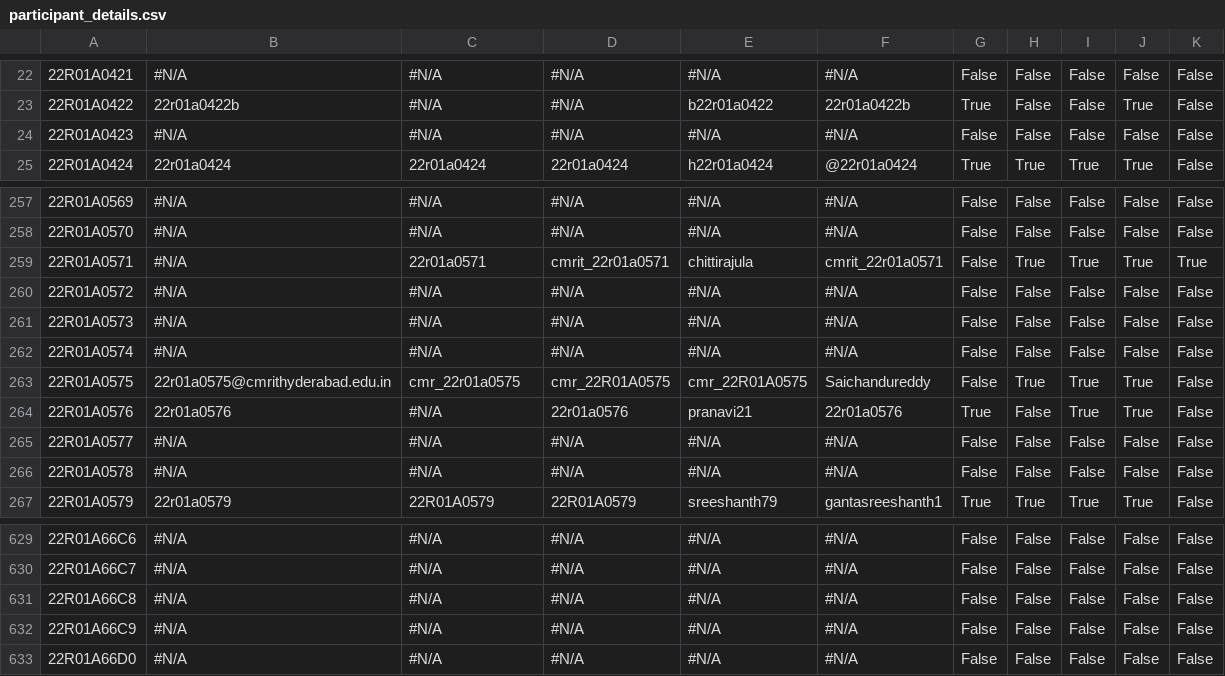
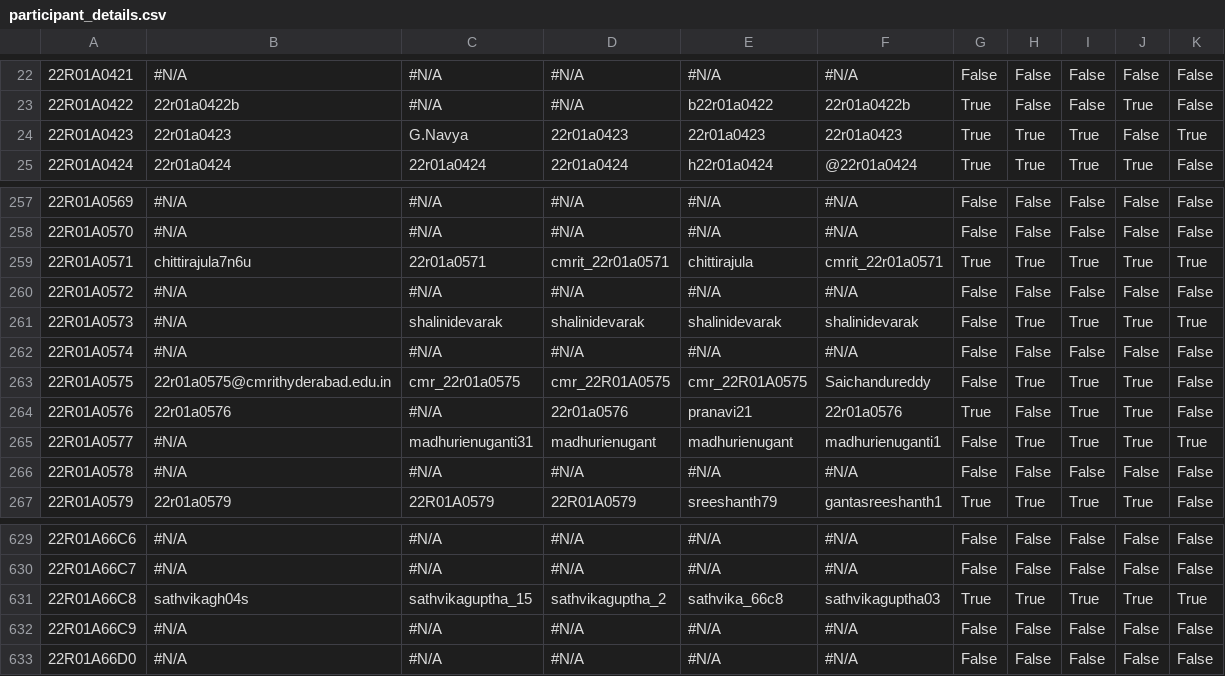
Before and after one commit to dog-broad/CMRIT2026Leaderboard, a CSV file: src/main/resources/participant_details.csv, drawn as a sheet; only a part is shown, gaps mark what is left out; the diff covers the shown part only; the diff names each change by its address in the sheet, - before the commit and + after, or states it on an @@ line.

```diff
--- a/src/main/resources/participant_details.csv
+++ b/src/main/resources/participant_details.csv
-B24: #N/A
+B24: 22r01a0423
-C24: #N/A
+C24: G.Navya
-D24: #N/A
+D24: 22r01a0423
-E24: #N/A
+E24: 22r01a0423
-F24: #N/A
+F24: 22r01a0423
-G24: False
+G24: True
-H24: False
+H24: True
-I24: False
+I24: True
-K24: False
+K24: True
-B259: #N/A
+B259: chittirajula7n6u
-G259: False
+G259: True
-C261: #N/A
+C261: shalinidevarak
-D261: #N/A
+D261: shalinidevarak
-E261: #N/A
+E261: shalinidevarak
-F261: #N/A
+F261: shalinidevarak
-H261: False
+H261: True
-I261: False
+I261: True
-J261: False
+J261: True
-K261: False
+K261: True
-C265: #N/A
+C265: madhurienuganti31
-D265: #N/A
+D265: madhurienugant
-E265: #N/A
+E265: madhurienugant
-F265: #N/A
+F265: madhurienuganti1
-H265: False
+H265: True
-I265: False
+I265: True
-J265: False
+J265: True
-K265: False
+K265: True
-B631: #N/A
+B631: sathvikagh04s
-C631: #N/A
+C631: sathvikaguptha_15
-D631: #N/A
+D631: sathvikaguptha_2
-E631: #N/A
+E631: sathvika_66c8
-F631: #N/A
+F631: sathvikaguptha03
-G631: False
+G631: True
-H631: False
+H631: True
-I631: False
+I631: True
-J631: False
+J631: True
-K631: False
+K631: True
```
Also changed, not shown: 72 edited cells elsewhere in this file.
